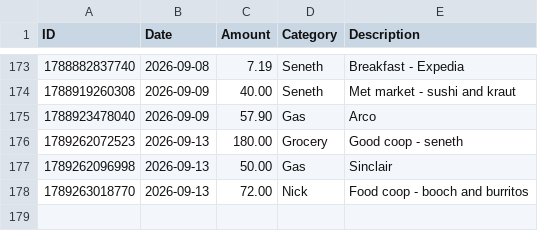
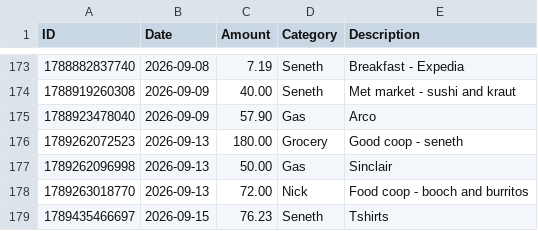
Before and after one commit to swaterman19/budget_app, a CSV file: data/spending.csv, drawn as a sheet; only a part is shown, gaps mark what is left out; the diff names each change by its address in the sheet, - before the commit and + after, or states it on an @@ line.

Commit message:
Add expense: Seneth $76.23

```diff
--- a/data/spending.csv
+++ b/data/spending.csv
+row 179: 1789435466697 | 2026-09-15 | 76.23 | Seneth | Tshirts
```
